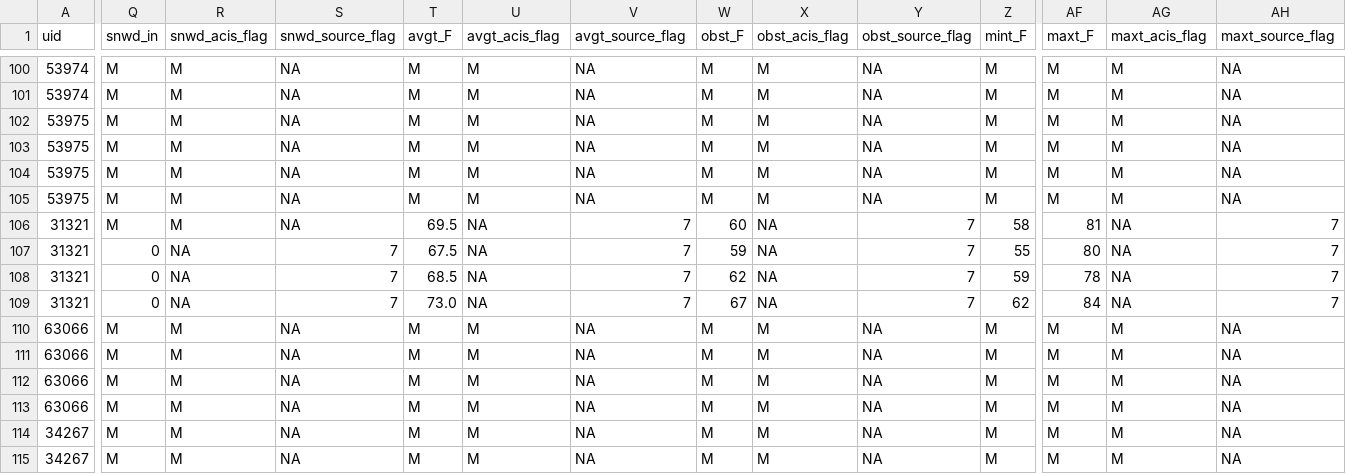
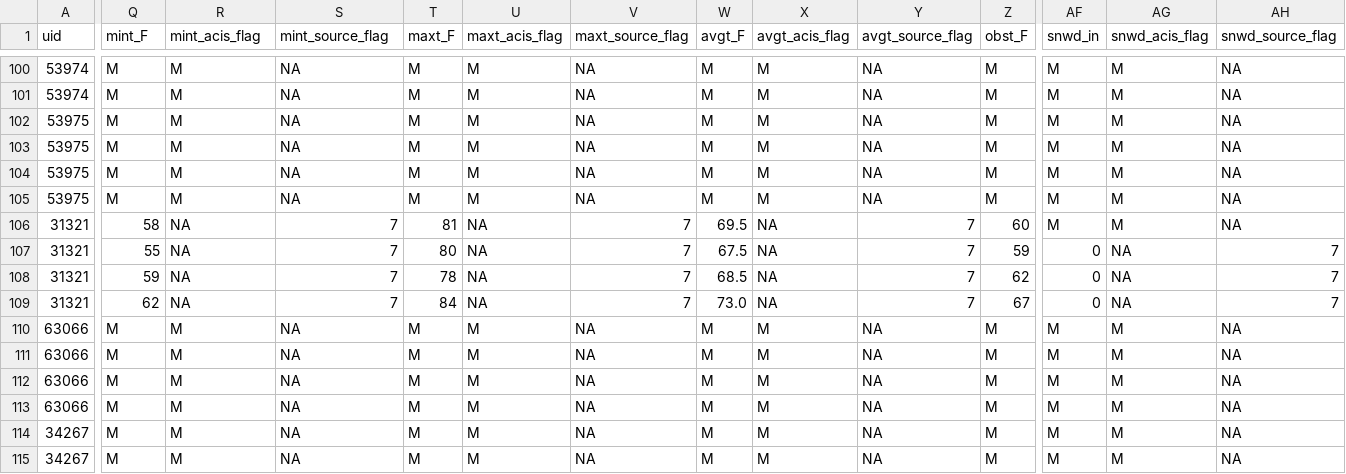
Before and after one commit to IMDProjects/IM_Climate, a CSV file: TestExamples/StationDataRequestor/Test04_Py.csv, drawn as a sheet; only a part is shown, gaps mark what is left out; the diff covers the shown part only; the diff names each change by its address in the sheet, - before the commit and + after, or states it on an @@ line.

```diff
--- a/TestExamples/StationDataRequestor/Test04_Py.csv
+++ b/TestExamples/StationDataRequestor/Test04_Py.csv
-Q1: snwd_in
+Q1: mint_F
-R1: snwd_acis_flag
+R1: mint_acis_flag
-S1: snwd_source_flag
+S1: mint_source_flag
-T1: avgt_F
+T1: maxt_F
-U1: avgt_acis_flag
+U1: maxt_acis_flag
-V1: avgt_source_flag
+V1: maxt_source_flag
-W1: obst_F
+W1: avgt_F
-X1: obst_acis_flag
+X1: avgt_acis_flag
-Y1: obst_source_flag
+Y1: avgt_source_flag
-Z1: mint_F
+Z1: obst_F
-AF1: maxt_F
+AF1: snwd_in
-AG1: maxt_acis_flag
+AG1: snwd_acis_flag
-AH1: maxt_source_flag
+AH1: snwd_source_flag
-Q106 (mint_F): M
+Q106 (mint_F): 58
-R106 (mint_acis_flag): M
+R106 (mint_acis_flag): NA
-S106 (mint_source_flag): NA
+S106 (mint_source_flag): 7
-T106 (maxt_F): 69.5
+T106 (maxt_F): 81
-W106 (avgt_F): 60
+W106 (avgt_F): 69.5
-Z106 (obst_F): 58
+Z106 (obst_F): 60
-AF106 (snwd_in): 81
+AF106 (snwd_in): M
-AG106 (snwd_acis_flag): NA
+AG106 (snwd_acis_flag): M
-AH106 (snwd_source_flag): 7
+AH106 (snwd_source_flag): NA
-Q107 (mint_F): 0
+Q107 (mint_F): 55
-T107 (maxt_F): 67.5
+T107 (maxt_F): 80
-W107 (avgt_F): 59
+W107 (avgt_F): 67.5
-Z107 (obst_F): 55
+Z107 (obst_F): 59
-AF107 (snwd_in): 80
+AF107 (snwd_in): 0
-Q108 (mint_F): 0
+Q108 (mint_F): 59
-T108 (maxt_F): 68.5
+T108 (maxt_F): 78
-W108 (avgt_F): 62
+W108 (avgt_F): 68.5
-Z108 (obst_F): 59
+Z108 (obst_F): 62
-AF108 (snwd_in): 78
+AF108 (snwd_in): 0
-Q109 (mint_F): 0
+Q109 (mint_F): 62
-T109 (maxt_F): 73.0
+T109 (maxt_F): 84
-W109 (avgt_F): 67
+W109 (avgt_F): 73.0
-Z109 (obst_F): 62
+Z109 (obst_F): 67
-AF109 (snwd_in): 84
+AF109 (snwd_in): 0
```
Also changed, not shown: 115 edited cells elsewhere in this file, 6 other files.
